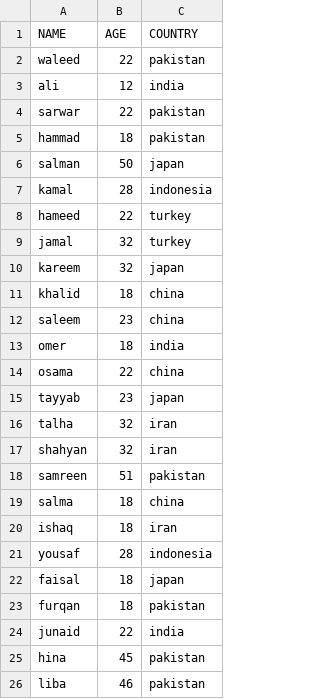
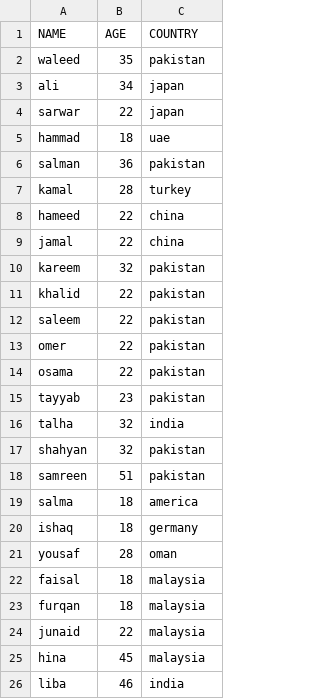
Before and after one commit to waleed-ali-sarwar/Python-for-Data-Science, a CSV file: data/student_set.csv, drawn as a sheet.

Commit message:
Data Visualization

```diff
--- a/data/student_set.csv
+++ b/data/student_set.csv
@@ -1,26 +1,26 @@
 NAME,AGE,COUNTRY
-waleed,22,pakistan
-ali,12,india
-sarwar,22,pakistan
-hammad,18,pakistan
-salman,50,japan
-kamal,28,indonesia
-hameed,22,turkey
-jamal,32,turkey
-kareem,32,japan
-khalid,18,china
-saleem,23,china
-omer,18,india
-osama,22,china
-tayyab,23,japan
-talha,32,iran
-shahyan,32,iran
+waleed,35,pakistan
+ali,34,japan
+sarwar,22,japan
+hammad,18,uae
+salman,36,pakistan
+kamal,28,turkey
+hameed,22,china
+jamal,22,china
+kareem,32,pakistan
+khalid,22,pakistan
+saleem,22,pakistan
+omer,22,pakistan
+osama,22,pakistan
+tayyab,23,pakistan
+talha,32,india
+shahyan,32,pakistan
 samreen,51,pakistan
-salma,18,china
-ishaq,18,iran
-yousaf,28,indonesia
-faisal,18,japan
-furqan,18,pakistan
-junaid,22,india
-hina,45,pakistan
-liba,46,pakistan
+salma,18,america
+ishaq,18,germany
+yousaf,28,oman
+faisal,18,malaysia
+furqan,18,malaysia
+junaid,22,malaysia
+hina,45,malaysia
+liba,46,india
```
Also changed, not shown: 9 other files.
